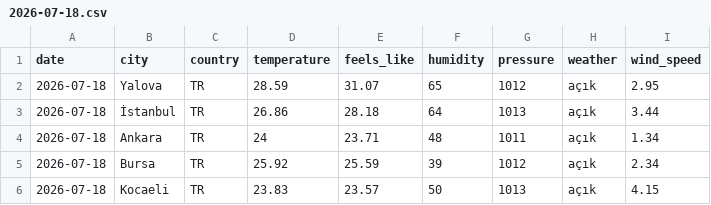
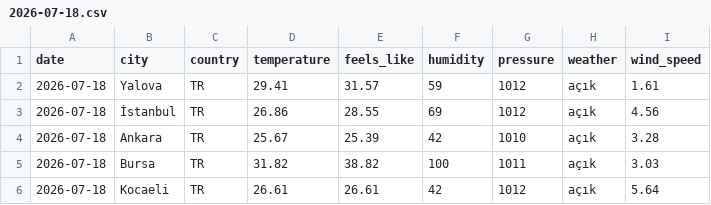
Before and after one commit to acetinkaya/turkiye-daily-open-data, a CSV file: data/weather/csv/2026-07-18.csv, drawn as a sheet.

```diff
--- a/data/weather/csv/2026-07-18.csv
+++ b/data/weather/csv/2026-07-18.csv
@@ -1,6 +1,6 @@
 date,city,country,temperature,feels_like,humidity,pressure,weather,wind_speed
-2026-07-18,Yalova,TR,28.59,31.07,65,1012,açık,2.95
-2026-07-18,İstanbul,TR,26.86,28.18,64,1013,açık,3.44
-2026-07-18,Ankara,TR,24,23.71,48,1011,açık,1.34
-2026-07-18,Bursa,TR,25.92,25.59,39,1012,açık,2.34
-2026-07-18,Kocaeli,TR,23.83,23.57,50,1013,açık,4.15
+2026-07-18,Yalova,TR,29.41,31.57,59,1012,açık,1.61
+2026-07-18,İstanbul,TR,26.86,28.55,69,1012,açık,4.56
+2026-07-18,Ankara,TR,25.67,25.39,42,1010,açık,3.28
+2026-07-18,Bursa,TR,31.82,38.82,100,1011,açık,3.03
+2026-07-18,Kocaeli,TR,26.61,26.61,42,1012,açık,5.64
```
Also changed, not shown: 2 other files.
